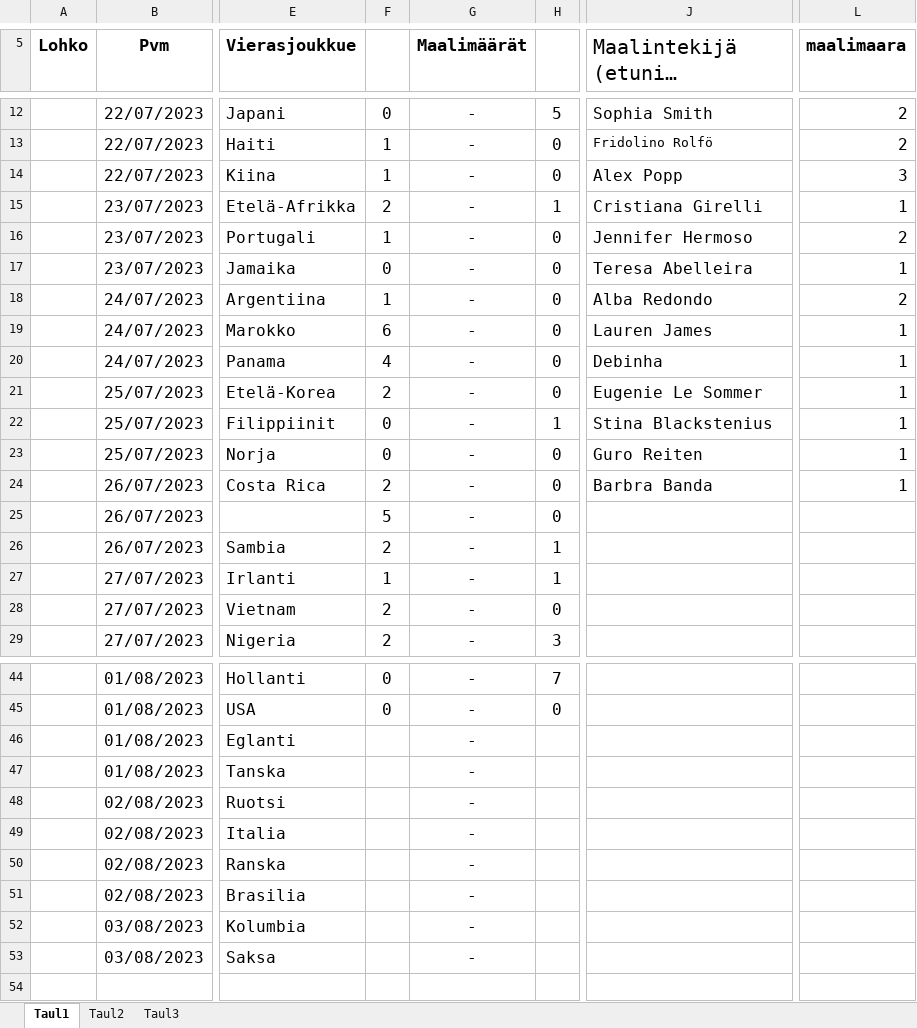
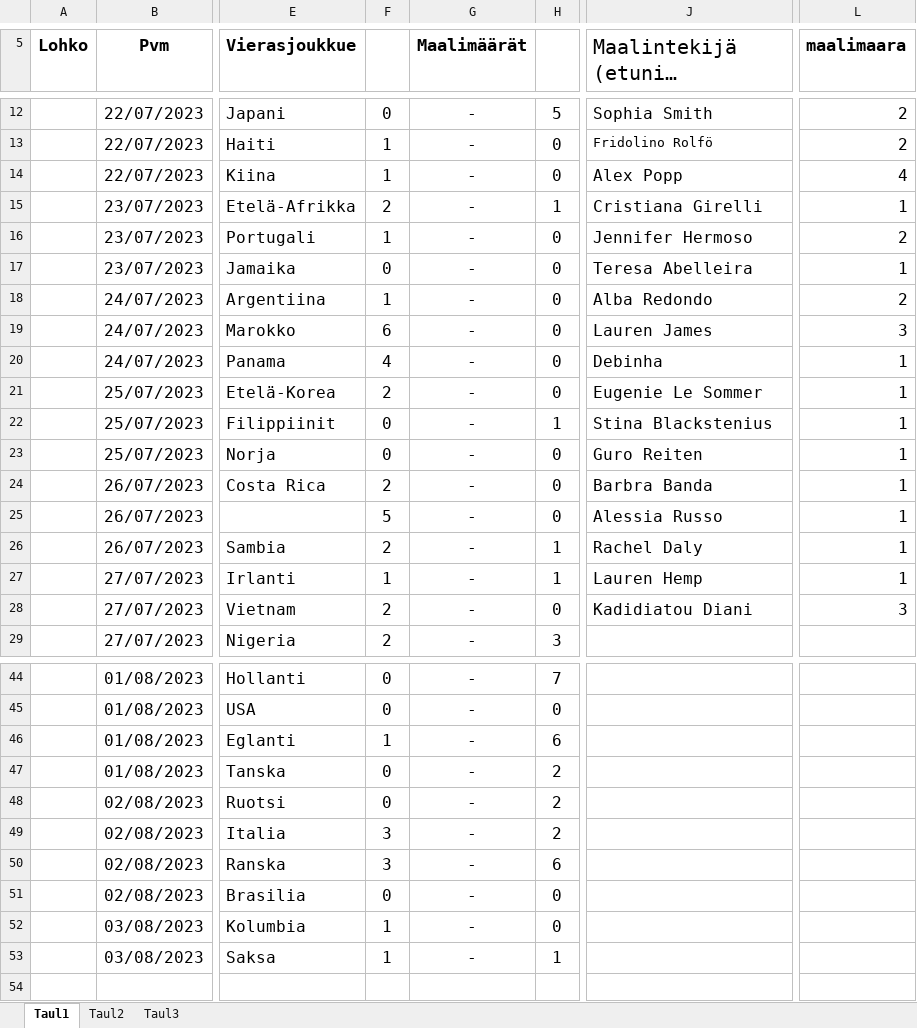
Before and after one commit to Pedusal/wc23, an Excel workbook: Data/11oikearivi.xlsx, sheet Taul1, drawn as a sheet; only a part is shown, gaps mark what is left out; long unchanged cells end in …; values as stored, in another font and other column widths than the file's, no borders; the diff names each change by its address in the sheet, - before the commit and + after, or states it on an @@ line.

```diff
--- a/Data/11oikearivi.xlsx (sheet Taul1)
+++ b/Data/11oikearivi.xlsx (sheet Taul1)
-L14 (maalimaara): 3
+L14 (maalimaara): 4
-L19 (maalimaara): 1
+L19 (maalimaara): 3
-J25 (Maalintekijä (etunimi sukunimi)): (empty)
+J25 (Maalintekijä (etunimi sukunimi)): Alessia Russo
-L25:L27 (maalimaara): (empty)
+L25:L27 (maalimaara): 1
-J26 (Maalintekijä (etunimi sukunimi)): (empty)
+J26 (Maalintekijä (etunimi sukunimi)): Rachel Daly
-J27 (Maalintekijä (etunimi sukunimi)): (empty)
+J27 (Maalintekijä (etunimi sukunimi)): Lauren Hemp
-J28 (Maalintekijä (etunimi sukunimi)): (empty)
+J28 (Maalintekijä (etunimi sukunimi)): Kadidiatou Diani
-L28 (maalimaara): (empty)
+L28 (maalimaara): 3
-F46: (empty)
+F46: 1
-H46: (empty)
+H46: 6
-F47:F48: (empty)
+F47:F48: 0
-H47:H49: (empty)
+H47:H49: 2
-F49:F50: (empty)
+F49:F50: 3
-H50: (empty)
+H50: 6
-F51: (empty)
+F51: 0
-H51:H52: (empty)
+H51:H52: 0
-F52:F53: (empty)
+F52:F53: 1
-H53: (empty)
+H53: 1
```
Also changed, not shown: 3 other files.
